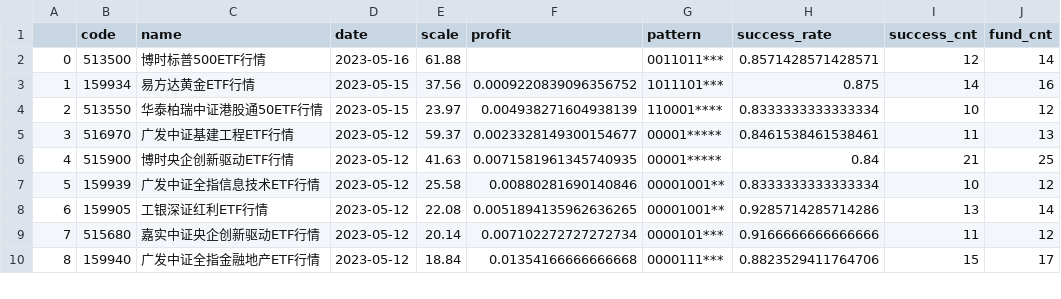
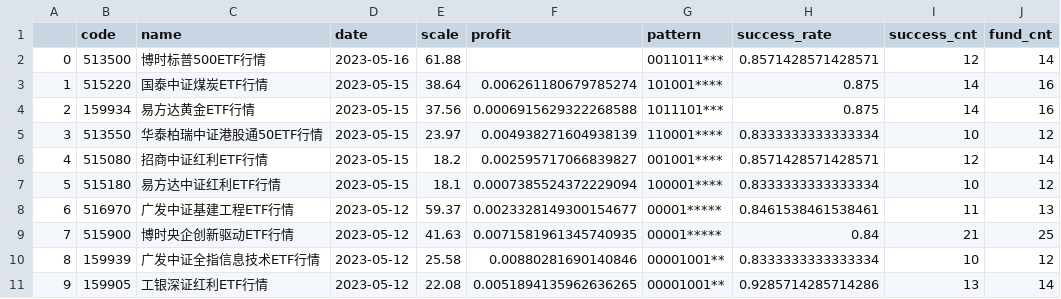
Before and after one commit to zuoxiaolei/qtrade2, a CSV file: data/ads/history_data2.csv, drawn as a sheet; only a part is shown; the shorter side is filled out with more unchanged rows; addresses are those after the commit; the diff names each change by its address in the sheet, - before the commit and + after, or states it on an @@ line.

```diff
--- a/data/ads/history_data2.csv
+++ b/data/ads/history_data2.csv
+row 3: 1 | 515220 | 国泰中证煤炭ETF行情 | 2023-05-15 | 38.64 | 0.006261180679785274 | 101001**** | 0.875 | 14 | 16
@@ column A renumbered from row 4 down @@
-F4 (profit): 0.0009220839096356752
+F4 (profit): 0.0006915629322268588
+row 6: 4 | 515080 | 招商中证红利ETF行情 | 2023-05-15 | 18.2 | 0.002595717066839827 | 001001**** | 0.8571428571428571 | 12 | 14
+row 7: 5 | 515180 | 易方达中证红利ETF行情 | 2023-05-15 | 18.1 | 0.0007385524372229094 | 100001**** | 0.8333333333333334 | 10 | 12
```
